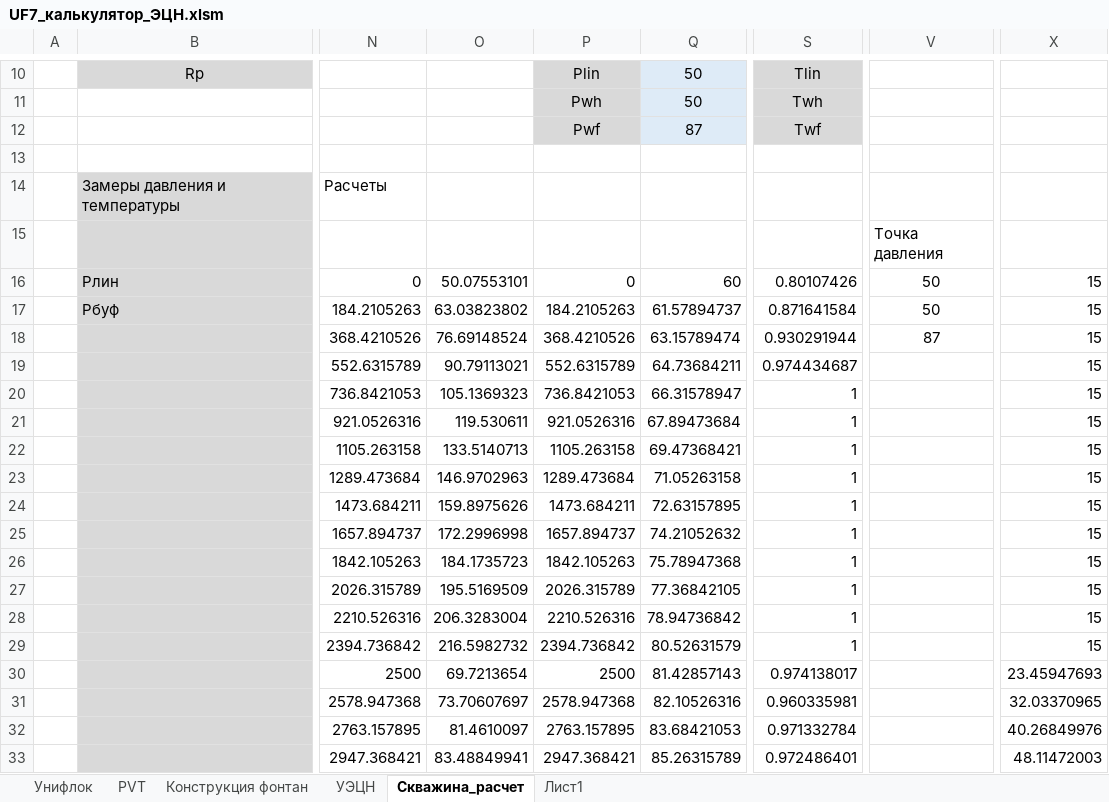
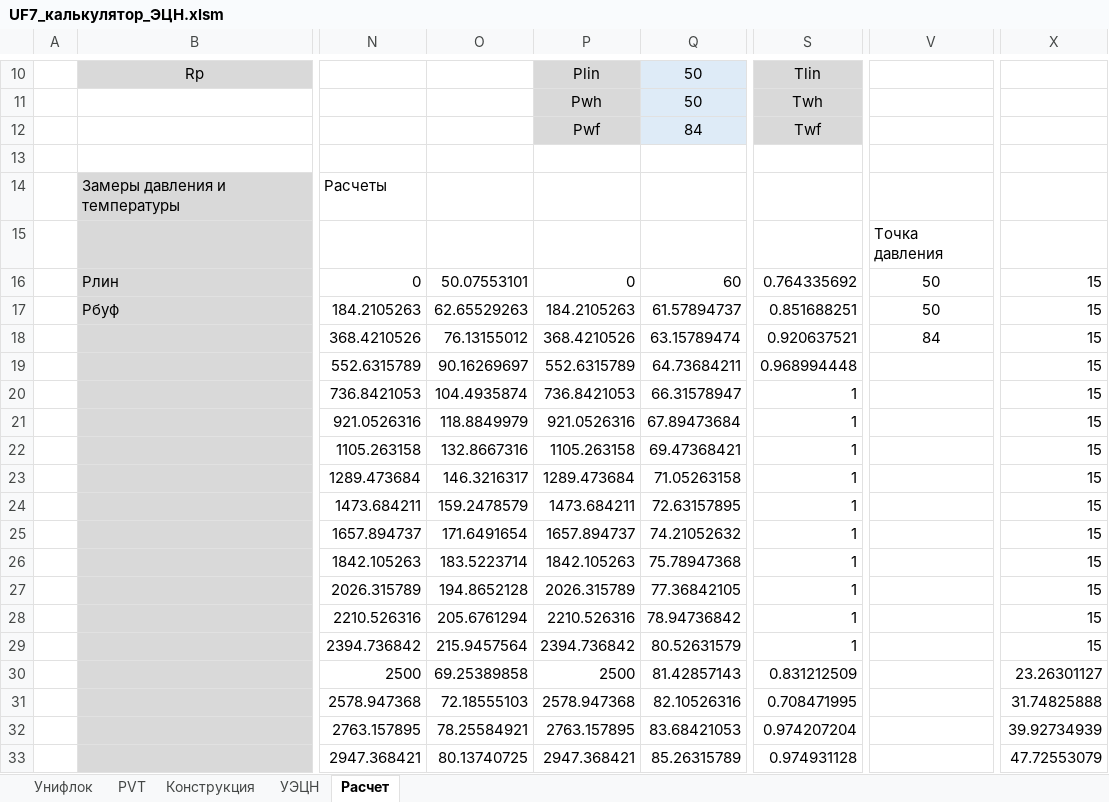
Before and after one commit to unifloc/unifloc_vba, an Excel workbook: ИРМ/UF7_калькулятор_ЭЦН.xlsm, sheet Расчет, drawn as a sheet; only a part is shown, gaps mark what is left out; values as stored, in another font and other column widths than the file's, no borders; charts and pictures not drawn; the diff covers the shown part only; the diff names each change by its address in the sheet, - before the commit and + after, or states it on an @@ line.

Commit message:
Добавлена проверка на расчет корректности по корреляции и внесены исправления а расчет по ИРМ/UF7_калькулятор_ЭЦН.xlsm

```diff
--- a/ИРМ/UF7_калькулятор_ЭЦН.xlsm (sheet Расчет)
+++ b/ИРМ/UF7_калькулятор_ЭЦН.xlsm (sheet Расчет)
-sheet tab: Конструкция фонтан
+sheet tab: Конструкция
-sheet tab: Скважина_расчет
+sheet tab: Расчет
-sheet tab: Лист1
-Q12: 87
+Q12: 84
-S16: 0.80107426
+S16: 0.764335692
-O17: 63.03823802
+O17: 62.65529263
-S17: 0.871641584
+S17: 0.851688251
-O18: 76.69148524
+O18: 76.13155012
-S18: 0.930291944
+S18: 0.920637521
-V18: 87
+V18: 84
-O19: 90.79113021
+O19: 90.16269697
-S19: 0.974434687
+S19: 0.968994448
-O20: 105.1369323
+O20: 104.4935874
-O21: 119.530611
+O21: 118.8849979
-O22: 133.5140713
+O22: 132.8667316
-O23: 146.9702963
+O23: 146.3216317
-O24: 159.8975626
+O24: 159.2478579
-O25: 172.2996998
+O25: 171.6491654
-O26: 184.1735723
+O26: 183.5223714
-O27: 195.5169509
+O27: 194.8652128
-O28: 206.3283004
+O28: 205.6761294
-O29: 216.5982732
+O29: 215.9457564
-O30: 69.7213654
+O30: 69.25389858
-S30: 0.974138017
+S30: 0.831212509
-X30: 23.45947693
+X30: 23.26301127
-O31: 73.70607697
+O31: 72.18555103
-S31: 0.960335981
+S31: 0.708471995
-X31: 32.03370965
+X31: 31.74825888
-O32: 81.4610097
+O32: 78.25584921
-S32: 0.971332784
+S32: 0.974207204
-X32: 40.26849976
+X32: 39.92734939
-O33: 83.48849941
+O33: 80.13740725
-S33: 0.972486401
+S33: 0.974931128
-X33: 48.11472003
+X33: 47.72553079
```
Also changed, not shown: 11 edited cells elsewhere in this sheet, formulas that keep their value, charts or pictures, ИРМ/UF7_калькулятор_ГЛ.xlsm, Упражнения простые/8.Basic well.xlsx, 7 other files.
